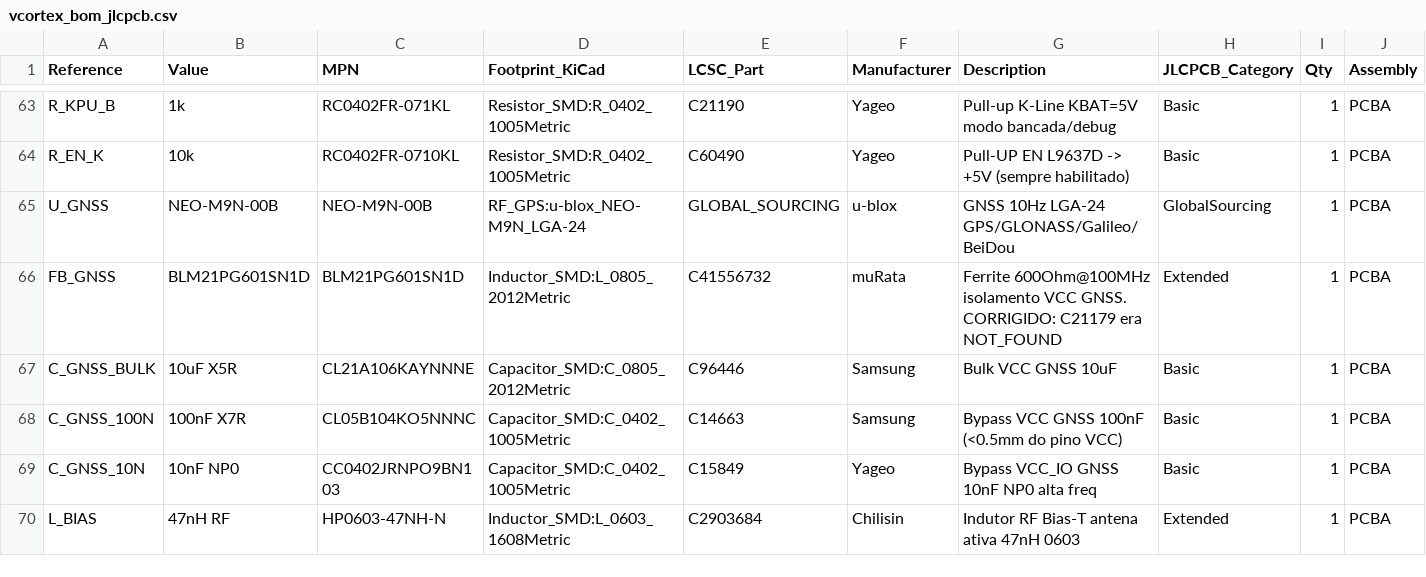
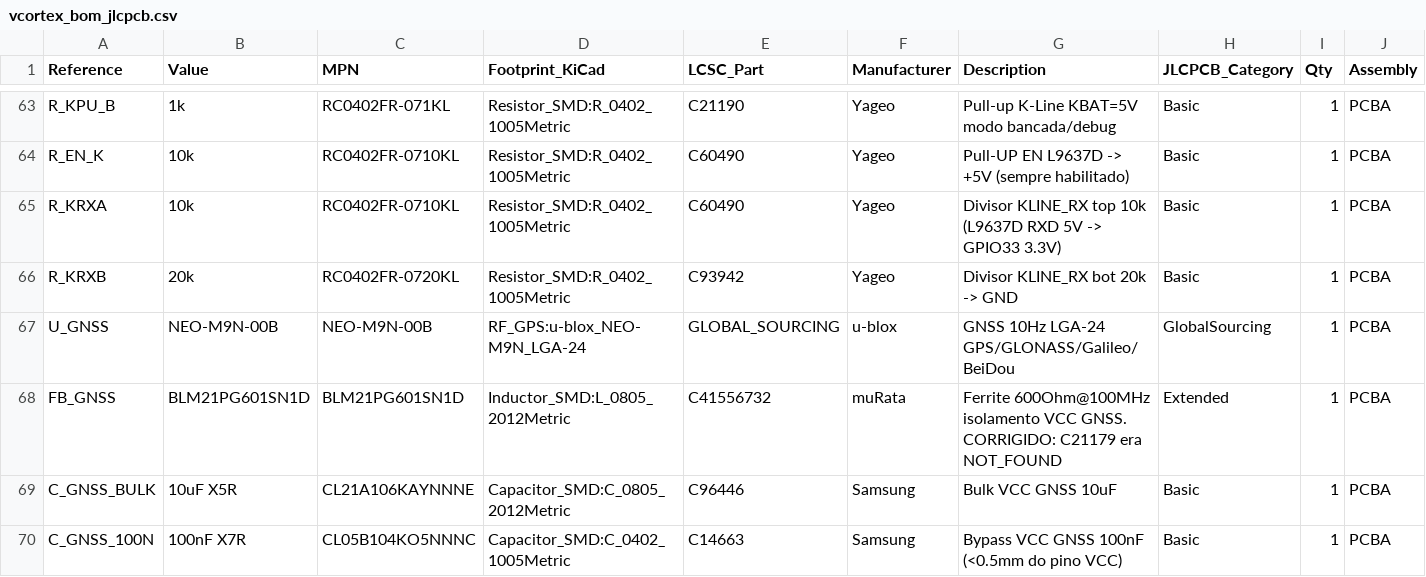
Before and after one commit to JonathanBencke/VCortex-Hardware, a CSV file: bom/vcortex_bom_jlcpcb.csv, drawn as a sheet; only a part is shown, gaps mark what is left out; the shorter side is filled out with more unchanged rows; rows hold the shown columns only; the diff names each change by its address in the sheet, - before the commit and + after, or states it on an @@ line.

```diff
--- a/bom/vcortex_bom_jlcpcb.csv
+++ b/bom/vcortex_bom_jlcpcb.csv
+row 65: R_KRXA | 10k | RC0402FR-0710KL | Resistor_SMD:R_0402_1005Metric | C60490 | Yageo | Divisor KLINE_RX top 10k (L9637D RXD 5V -> GPIO33 3.3V) | Basic | 1 | PCBA
+row 66: R_KRXB | 20k | RC0402FR-0720KL | Resistor_SMD:R_0402_1005Metric | C93942 | Yageo | Divisor KLINE_RX bot 20k -> GND | Basic | 1 | PCBA
```
Also changed, not shown: 1 other file.
